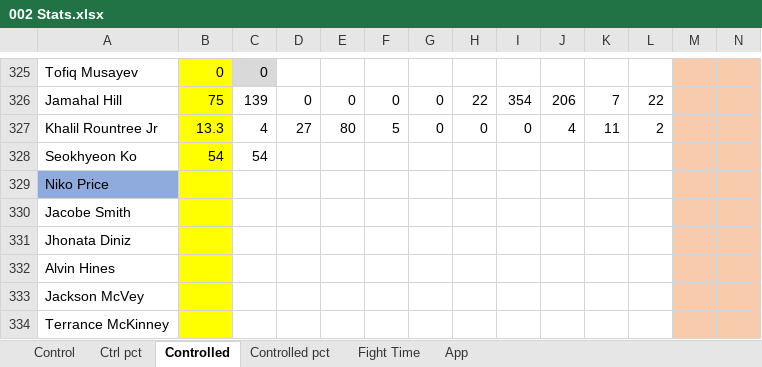
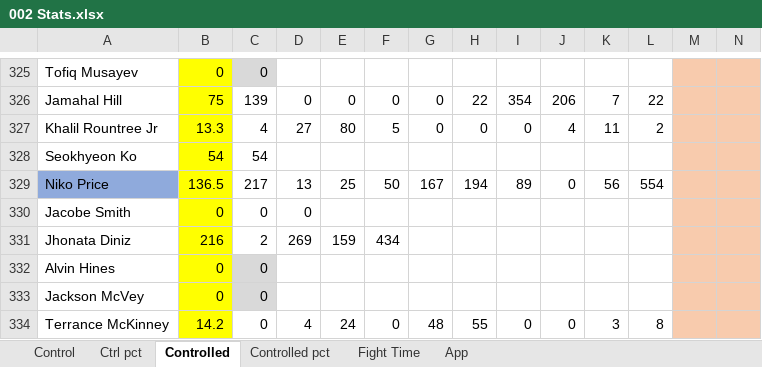
Before and after one commit to MMAEagle/MMA-Stats, an Excel workbook: APP/002 Stats.xlsx, sheet Controlled, drawn as a sheet; only a part is shown, gaps mark what is left out; values as stored, in another font and other column widths than the file's, no borders; the diff covers the shown part only; the diff names each change by its address in the sheet, - before the commit and + after, or states it on an @@ line.

```diff
--- a/APP/002 Stats.xlsx (sheet Controlled)
+++ b/APP/002 Stats.xlsx (sheet Controlled)
-B329: (empty)
+B329: 136.5
-C329: (empty)
+C329: 217
-D329: (empty)
+D329: 13
-E329: (empty)
+E329: 25
-F329: (empty)
+F329: 50
-G329: (empty)
+G329: 167
-H329: (empty)
+H329: 194
-I329: (empty)
+I329: 89
-J329: (empty)
+J329: 0
-K329: (empty)
+K329: 56
-L329: (empty)
+L329: 554
-B330: (empty)
+B330: 0
-C330: (empty)
+C330: 0
-D330: (empty)
+D330: 0
-B331: (empty)
+B331: 216
-C331: (empty)
+C331: 2
-D331: (empty)
+D331: 269
-E331: (empty)
+E331: 159
-F331: (empty)
+F331: 434
-B332:B333: (empty)
+B332:B333: 0
-C332:C334: (empty)
+C332:C334: 0
-C332:C333 fill: none
+C332:C333 fill: #D9D9D9
-B334: (empty)
+B334: 14.2
-D334: (empty)
+D334: 4
-E334: (empty)
+E334: 24
-F334: (empty)
+F334: 0
-G334: (empty)
+G334: 48
-H334: (empty)
+H334: 55
-I334: (empty)
+I334: 0
-J334: (empty)
+J334: 0
-K334: (empty)
+K334: 3
-L334: (empty)
+L334: 8
```
Also changed, not shown: 135 edited cells and cell formats elsewhere in this sheet, sheet App, sheet Control, sheet Fight Time, sheet Ctrl pct, sheet Controlled pct.
